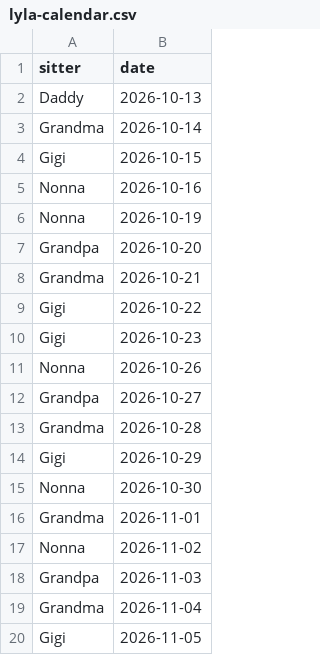
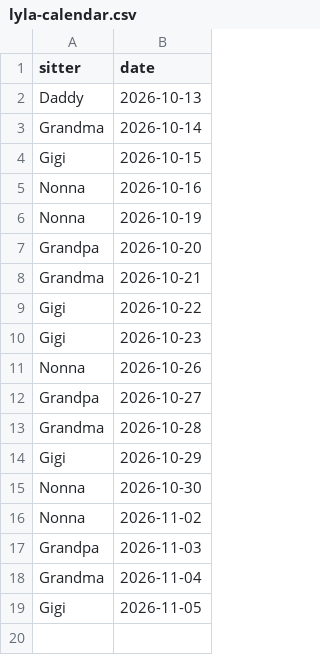
Before and after one commit to mapmap3/Creative, a CSV file: data/lyla-calendar.csv, drawn as a sheet.

Commit message:
Update Lyla calendar

```diff
--- a/data/lyla-calendar.csv
+++ b/data/lyla-calendar.csv
@@ -15,3 +15,2 @@ Gigi,2026-10-29
 Nonna,2026-10-30
-Grandma,2026-11-01
 Nonna,2026-11-02
```
